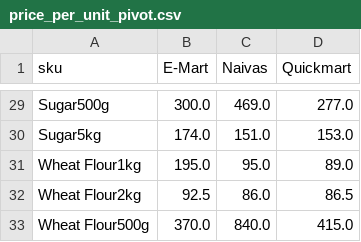
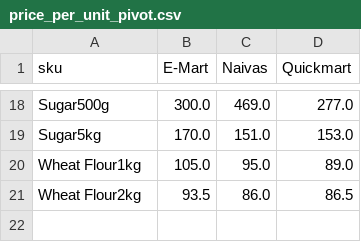
Before and after one commit to odawadavid/Webscraping, a CSV file: data/analytics/price_per_unit_pivot.csv, drawn as a sheet; only a part is shown, gaps mark what is left out; removed rows and columns are numbered as before the commit, all else as after; the diff covers the shown part only; the diff names each change by its address in the sheet, - before the commit and + after, or states it on an @@ line.

```diff
--- a/data/analytics/price_per_unit_pivot.csv
+++ b/data/analytics/price_per_unit_pivot.csv
-B19 (E-Mart): 174.0
+B19 (E-Mart): 170.0
-B20 (E-Mart): 195.0
+B20 (E-Mart): 105.0
-B21 (E-Mart): 92.5
+B21 (E-Mart): 93.5
-row 33: Wheat Flour500g | 370.0 | 840.0 | 415.0
```
Also changed, not shown: 11 removed rows and 8 edited cells elsewhere in this file, data/raw/quickmart.csv, 5 other files.
